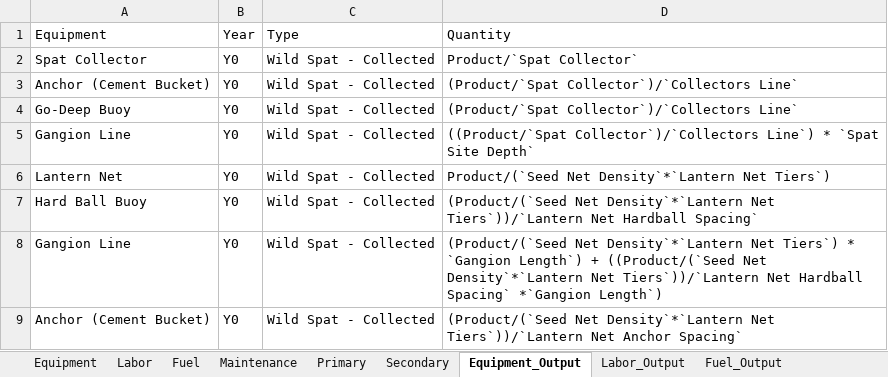
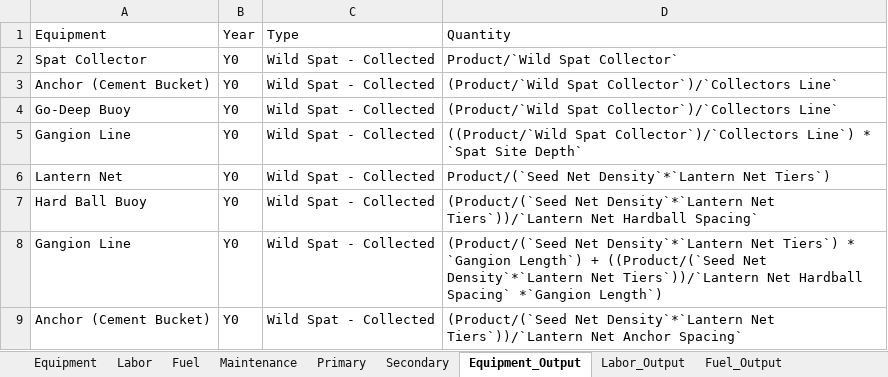
Before and after one commit to phish92129/Scallop-Bioeconomic-Analysis, an Excel workbook: Components_V2.xlsx, sheet Equipment_Output, drawn as a sheet; only a part is shown; values as stored, in another font and other column widths than the file's, no borders; charts and pictures not drawn; the diff names each change by its address in the sheet, - before the commit and + after, or states it on an @@ line.

```diff
--- a/Components_V2.xlsx (sheet Equipment_Output)
+++ b/Components_V2.xlsx (sheet Equipment_Output)
-D2 (Quantity): Product/`Spat Collector`
+D2 (Quantity): Product/`Wild Spat Collector`
-D3:D4 (Quantity): (Product/`Spat Collector`)/`Collectors Line`
+D3:D4 (Quantity): (Product/`Wild Spat Collector`)/`Collectors Line`
-D5 (Quantity): ((Product/`Spat Collector`)/`Collectors Line`)…
+D5 (Quantity): ((Product/`Wild Spat Collector`)/`Collectors Line`)…
```
Also changed, not shown: 1 other file.
